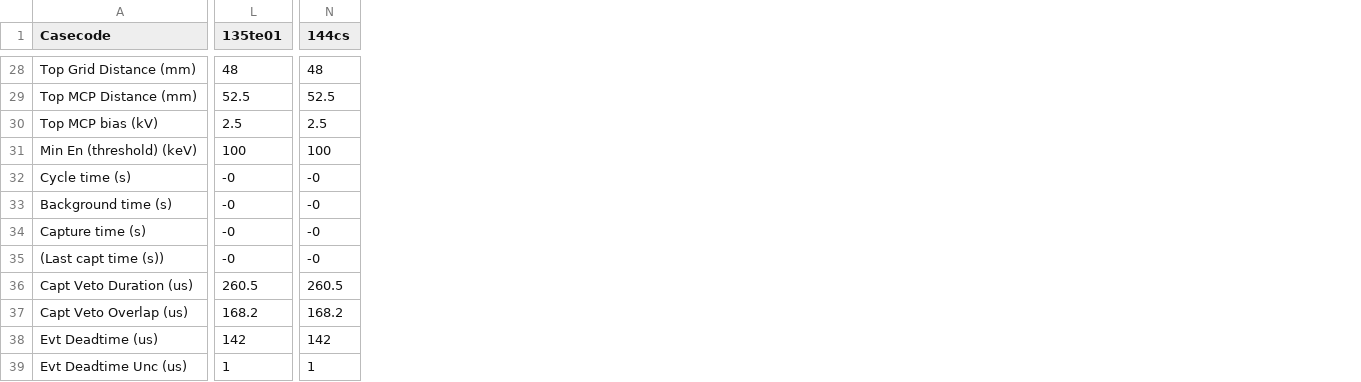
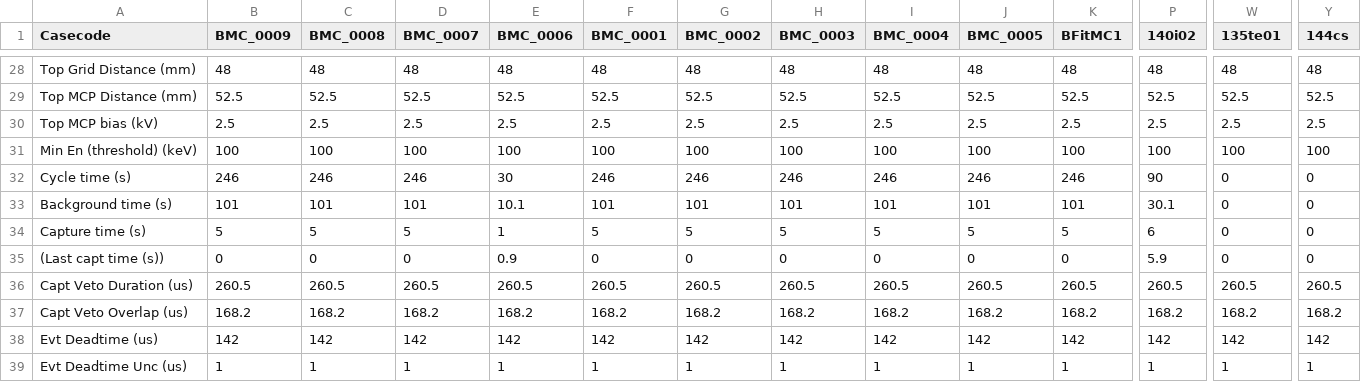
Before and after one commit to agacz/beta-delayed-neutrons, a CSV file: BDNCases.csv, drawn as a sheet; only a part is shown, gaps mark what is left out; addresses are those after the commit; the diff covers the shown part only; the diff names each change by its address in the sheet, - before the commit and + after, or states it on an @@ line.

Commit message:
Including more files.
May keep adding to this I remember other dependencies.

```diff
--- a/BDNCases.csv
+++ b/BDNCases.csv
+column B (BMC_0009), rows 28-39: 48 | 52.5 | 2.5 | 100 | 246 | 101 | 5 | 0 | 260.5 | 168.2 | 142 | 1
+column C (BMC_0008), rows 28-39: 48 | 52.5 | 2.5 | 100 | 246 | 101 | 5 | 0 | 260.5 | 168.2 | 142 | 1
+column D (BMC_0007), rows 28-39: 48 | 52.5 | 2.5 | 100 | 246 | 101 | 5 | 0 | 260.5 | 168.2 | 142 | 1
+column E (BMC_0006), rows 28-39: 48 | 52.5 | 2.5 | 100 | 30 | 10.1 | 1 | 0.9 | 260.5 | 168.2 | 142 | 1
+column F (BMC_0001), rows 28-39: 48 | 52.5 | 2.5 | 100 | 246 | 101 | 5 | 0 | 260.5 | 168.2 | 142 | 1
+column G (BMC_0002), rows 28-39: 48 | 52.5 | 2.5 | 100 | 246 | 101 | 5 | 0 | 260.5 | 168.2 | 142 | 1
+column H (BMC_0003), rows 28-39: 48 | 52.5 | 2.5 | 100 | 246 | 101 | 5 | 0 | 260.5 | 168.2 | 142 | 1
+column I (BMC_0004), rows 28-39: 48 | 52.5 | 2.5 | 100 | 246 | 101 | 5 | 0 | 260.5 | 168.2 | 142 | 1
+column J (BMC_0005), rows 28-39: 48 | 52.5 | 2.5 | 100 | 246 | 101 | 5 | 0 | 260.5 | 168.2 | 142 | 1
+column K (BFitMC1), rows 28-39: 48 | 52.5 | 2.5 | 100 | 246 | 101 | 5 | 0 | 260.5 | 168.2 | 142 | 1
+column P (140i02), rows 28-39: 48 | 52.5 | 2.5 | 100 | 90 | 30.1 | 6 | 5.9 | 260.5 | 168.2 | 142 | 1
-W32:W35 (135te01): -0
+W32:W35 (135te01): 0
-Y32:Y35 (144cs): -0
+Y32:Y35 (144cs): 0
```
Also changed, not shown: 24 edited cells elsewhere in this file.
